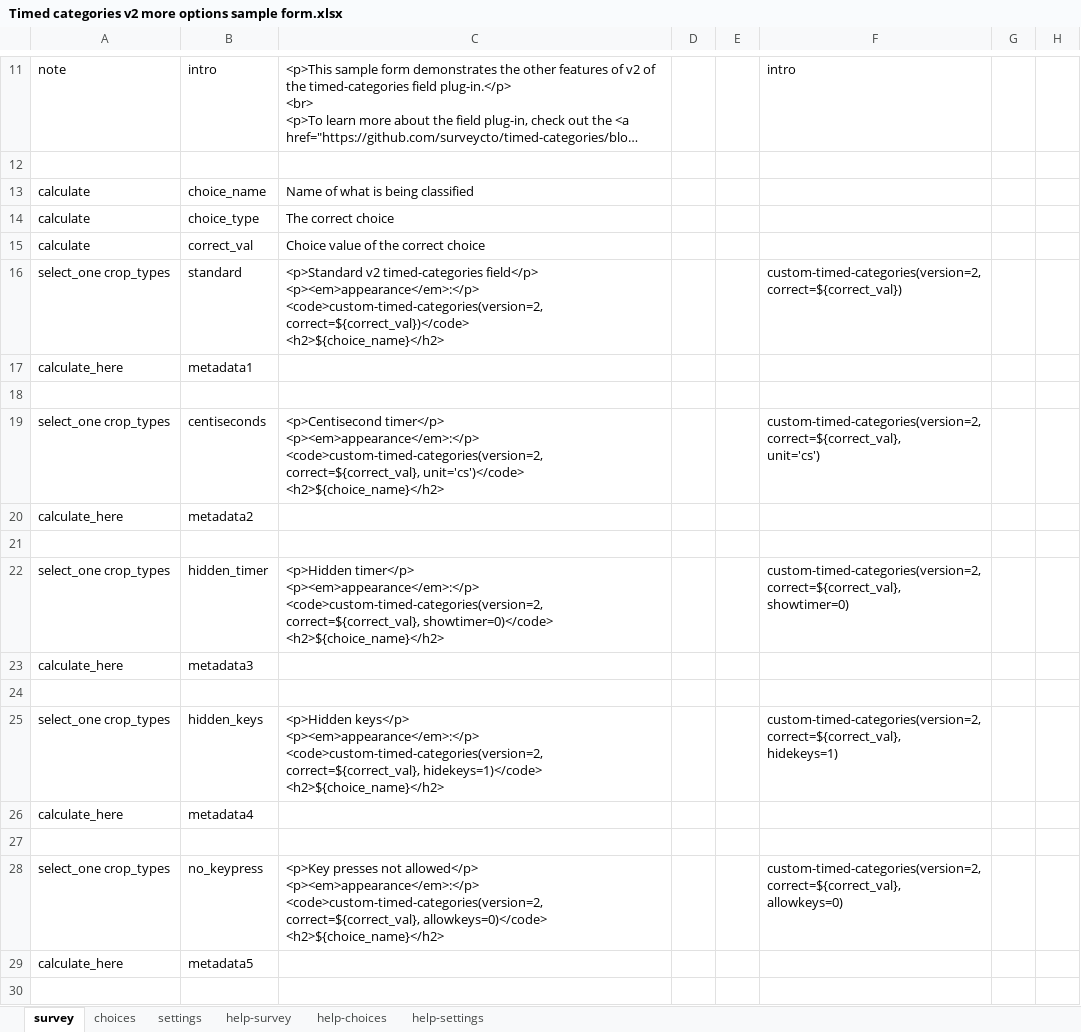
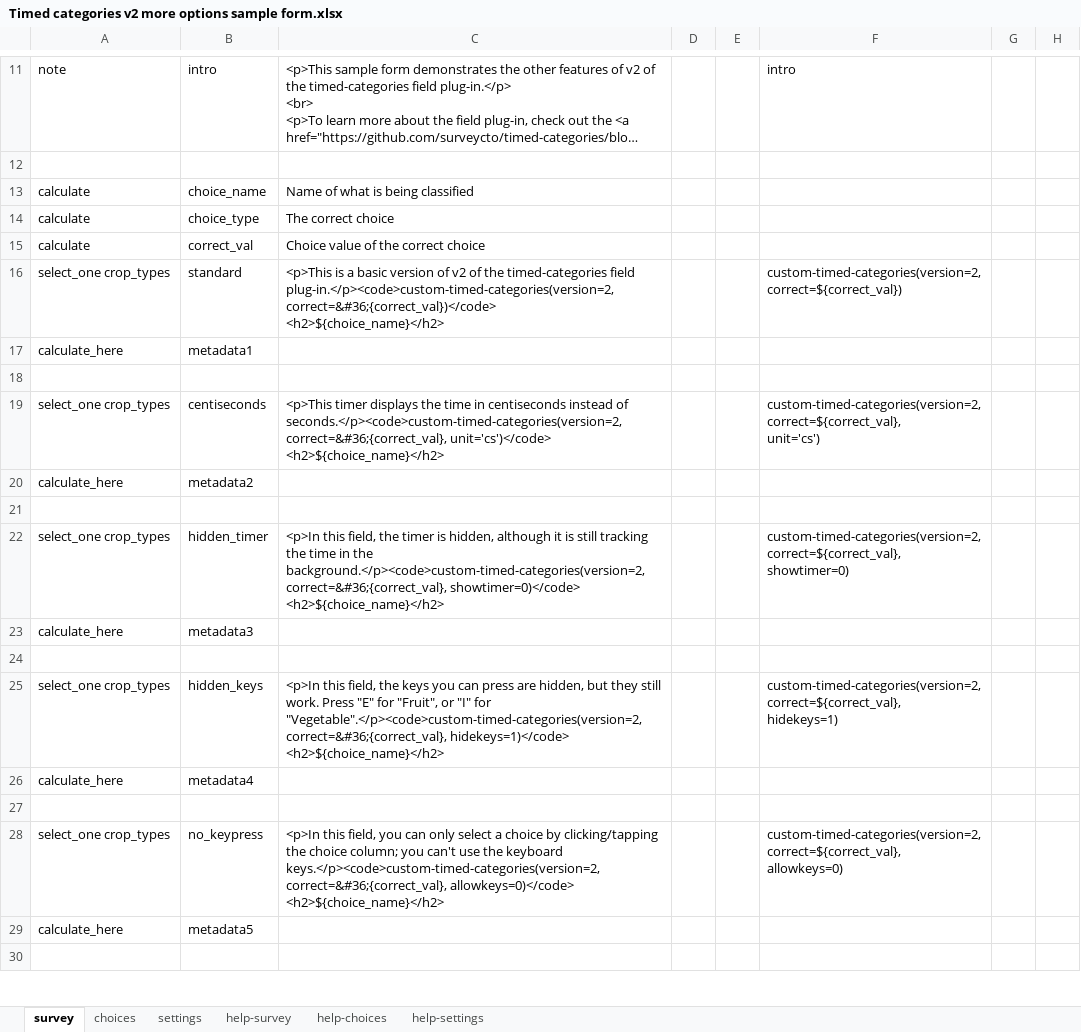
Before and after one commit to surveycto/timed-categories, an Excel workbook: extras/sample-form-v2/Timed categories v2 more options sample form.xlsx, sheet survey, drawn as a sheet; only a part is shown, gaps mark what is left out; long unchanged cells end in …; values as stored, in another font and other column widths than the file's, no borders; conditional formats not drawn; ↵ is a line break in a cell; the diff covers the shown part only; the diff names each change by its address in the sheet, - before the commit and + after, or states it on an @@ line.

```diff
--- a/extras/sample-form-v2/Timed categories v2 more options sample form.xlsx (sheet survey)
+++ b/extras/sample-form-v2/Timed categories v2 more options sample form.xlsx (sheet survey)
-C16: <p>Standard v2 timed-categories field</p> ↵ <p><em>appearance</em>:</p> ↵ <code>custom-timed-categories(version=2, ↵ correct=${correct_val})</code> ↵ <h2>${choice_name}</h2>
+C16: <p>This is a basic version of v2 of the timed-categories field plug-in.</p><code>custom-timed-categories(version=2, ↵ correct=&#36;{correct_val})</code> ↵ <h2>${choice_name}</h2>
-C19: <p>Centisecond timer</p> ↵ <p><em>appearance</em>:</p> ↵ <code>custom-timed-categories(version=2, correct=${correct_val}, unit='cs')</code> ↵ <h2>${choice_name}</h2>
+C19: <p>This timer displays the time in centiseconds instead of seconds.</p><code>custom-timed-categories(version=2, correct=&#36;{correct_val}, unit='cs')</code> ↵ <h2>${choice_name}</h2>
-C22: <p>Hidden timer</p> ↵ <p><em>appearance</em>:</p> ↵ <code>custom-timed-categories(version=2, correct=${correct_val}, showtimer=0)</code> ↵ <h2>${choice_name}</h2>
+C22: <p>In this field, the timer is hidden, although it is still tracking the time in the background.</p><code>custom-timed-categories(version=2, correct=&#36;{correct_val}, showtimer=0)</code> ↵ <h2>${choice_name}</h2>
-C25: <p>Hidden keys</p> ↵ <p><em>appearance</em>:</p> ↵ <code>custom-timed-categories(version=2, correct=${correct_val}, hidekeys=1)</code> ↵ <h2>${choice_name}</h2>
+C25: <p>In this field, the keys you can press are hidden, but they still work. Press "E" for "Fruit", or "I" for "Vegetable".</p><code>custom-timed-categories(version=2, correct=&#36;{correct_val}, hidekeys=1)</code> ↵ <h2>${choice_name}</h2>
-C28: <p>Key presses not allowed</p> ↵ <p><em>appearance</em>:</p> ↵ <code>custom-timed-categories(version=2, correct=${correct_val}, allowkeys=0)</code> ↵ <h2>${choice_name}</h2>
+C28: <p>In this field, you can only select a choice by clicking/tapping the choice column; you can't use the keyboard keys.</p><code>custom-timed-categories(version=2, correct=&#36;{correct_val}, allowkeys=0)</code> ↵ <h2>${choice_name}</h2>
```
Also changed, not shown: 5 added rows and 2 edited cells elsewhere in this sheet, sheet choices, sheet settings, extras/sample-form-v1/Timed categories v1 more options sample form.xlsx, extras/sample-form-v1/Timed categories v1 sample form.xlsx, 1 other file.
